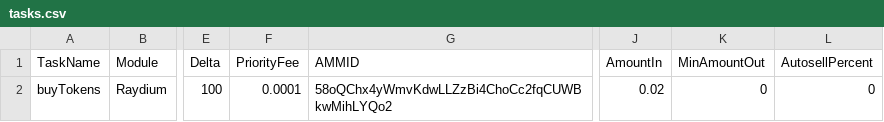
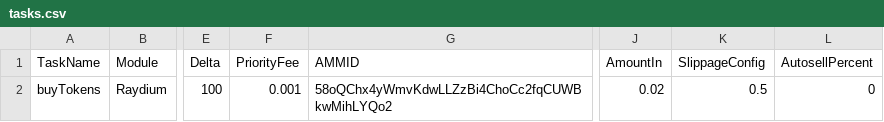
Before and after one commit to RovshanMuradov/solana-bot, a CSV file: configs/tasks.csv, drawn as a sheet; only a part is shown, gaps mark what is left out; the diff names each change by its address in the sheet, - before the commit and + after, or states it on an @@ line.

Commit message:
feat: add slippage configuration and enhance transaction options
- Updated `tasks.csv` to include `SlippageConfig` for task configuration.
- Integrated slippage settings in `DEX` operations and calculations:
  - Added `slippage` field to `DEX` struct for more control over slippage in transaction execution.
  - Refactored swap instructions to calculate minimum output based on slippage.
- Enhanced blockchain transaction capabilities:
  - Introduced `TransactionOptions` and `SendTransactionWithOpts` to enable custom transaction settings (e.g., `SkipPreflight`).
  - Added `SendTransactionWithOpts` to blockchain clients to handle advanced transaction parameters.
- Added validation and parsing logic in `SlippageConfig` for flexible slippage control:
  - Supports `fixed`, `percent`, and `none` types.
  - Validated configuration with error handling for unsupported values.
- Optimized `getPoolState` to handle dynamic data offsets for Raydium pool reserves.
- Removed unused functions `getConfirmations` and `waitForTransactionConfirmation`.
- Added `logrus` for improved warning and error logging.
- Updated `go.mod` and `go.sum` with `logrus` and other dependencies.

```diff
--- a/configs/tasks.csv
+++ b/configs/tasks.csv
-K1: MinAmountOut
+K1: SlippageConfig
-F2 (PriorityFee): 0.0001
+F2 (PriorityFee): 0.001
-K2 (SlippageConfig): 0
+K2 (SlippageConfig): 0.5
```
Also changed, not shown: 11 other files.
